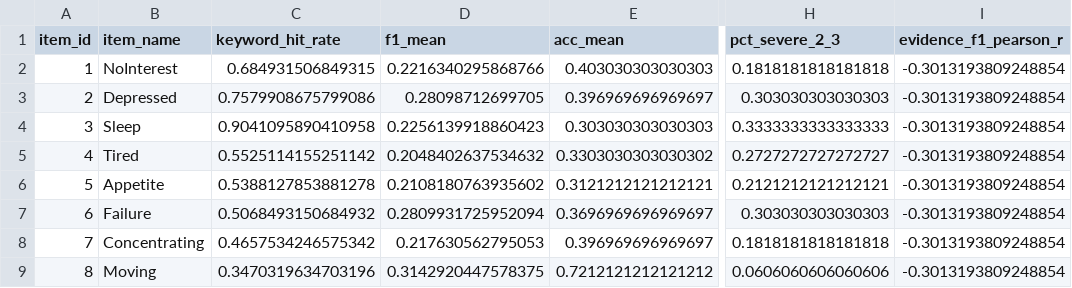
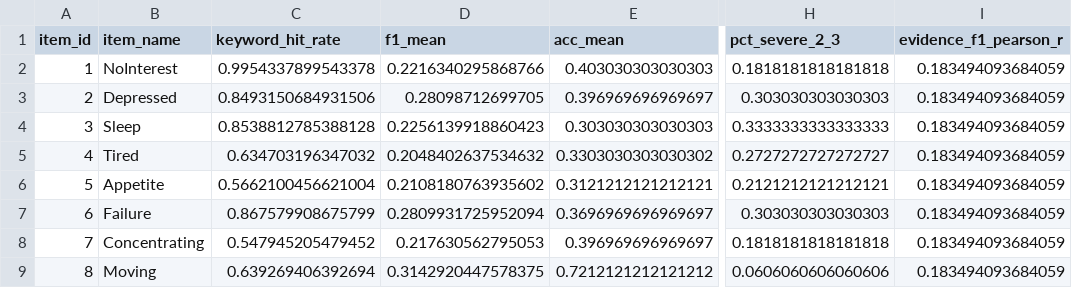
Before and after one commit to YanPev/MentalHealthSympAI, a CSV file: outputs/figures/fig3_evidence_quality_map_data.csv, drawn as a sheet; only a part is shown, gaps mark what is left out; the diff names each change by its address in the sheet, - before the commit and + after, or states it on an @@ line.

Commit message:
Add cascade retrieval-variant sweep + evidence-relevance scaffolding
Swap MIL/Focal-CORN/Balanced-CORN/rerank encoders into the confidence-gated
cascade (Attention-MIL + merged-gate is a new project-best QWK/MAE); also
add a symptom-glossary + LLM-scored evidence relevance follow-up to the
fig3 keyword-hit-rate metric (scaffolded, not yet run on cluster).

```diff
--- a/outputs/figures/fig3_evidence_quality_map_data.csv
+++ b/outputs/figures/fig3_evidence_quality_map_data.csv
-C2 (keyword_hit_rate): 0.684931506849315
+C2 (keyword_hit_rate): 0.9954337899543378
-I2:I9 (evidence_f1_pearson_r): -0.3013193809248854
+I2:I9 (evidence_f1_pearson_r): 0.183494093684059
-C3 (keyword_hit_rate): 0.7579908675799086
+C3 (keyword_hit_rate): 0.8493150684931506
-C4 (keyword_hit_rate): 0.9041095890410958
+C4 (keyword_hit_rate): 0.8538812785388128
-C5 (keyword_hit_rate): 0.5525114155251142
+C5 (keyword_hit_rate): 0.634703196347032
-C6 (keyword_hit_rate): 0.5388127853881278
+C6 (keyword_hit_rate): 0.5662100456621004
-C7 (keyword_hit_rate): 0.5068493150684932
+C7 (keyword_hit_rate): 0.867579908675799
-C8 (keyword_hit_rate): 0.4657534246575342
+C8 (keyword_hit_rate): 0.547945205479452
-C9 (keyword_hit_rate): 0.3470319634703196
+C9 (keyword_hit_rate): 0.639269406392694
```
Also changed, not shown: 15 other files.
